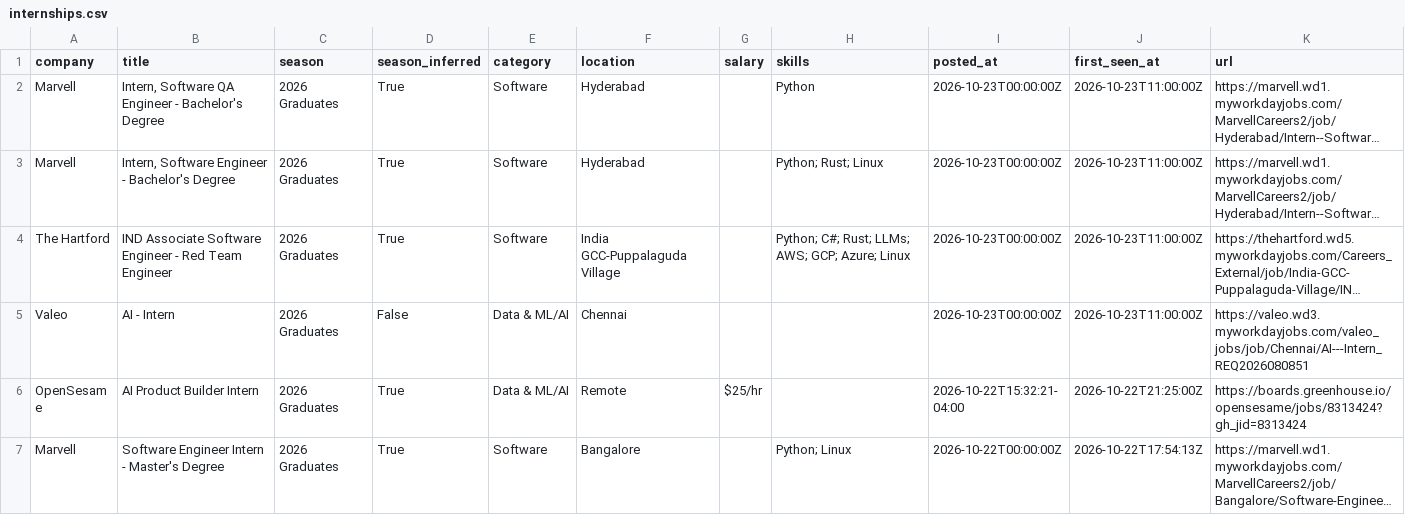
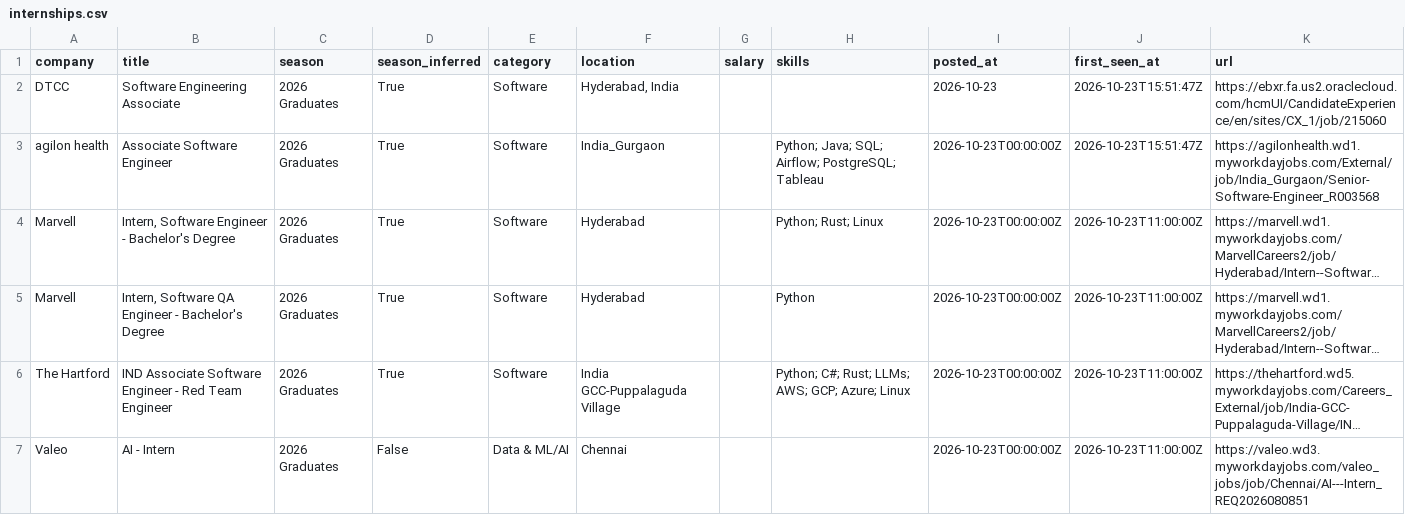
Before and after one commit to Smeerdev/Job-finder-agent, a CSV file: data/internships.csv, drawn as a sheet; only a part is shown; the shorter side is filled out with more unchanged rows; long unchanged cells end in …; the diff names each change by its address in the sheet, - before the commit and + after, or states it on an @@ line.

Commit message:
chore: update internships (2026-10-23 15:51 UTC)

```diff
--- a/data/internships.csv
+++ b/data/internships.csv
+row 2: DTCC | Software Engineering Associate | 2026 Graduates | True | Software | Hyderabad, India |  |  | 2026-10-23 | 2026-10-23T15:51:47Z | https://ebxr.fa.us2.oraclecloud.com/hcmUI/CandidateExperience/en/sites/CX_1/job/215060
+row 3: agilon health | Associate Software Engineer | 2026 Graduates | True | Software | India_Gurgaon |  | Python; Java; SQL; Airflow; PostgreSQL; Tableau | 2026-10-23T00:00:00Z | 2026-10-23T15:51:47Z | https://agilonhealth.wd1.myworkdayjobs.com/External/job/India_Gurgaon/Senior-Software-Engineer_R003568
@@ row 3 moved to row 4: Marvell @@
```
Also changed, not shown: 13 other files.
